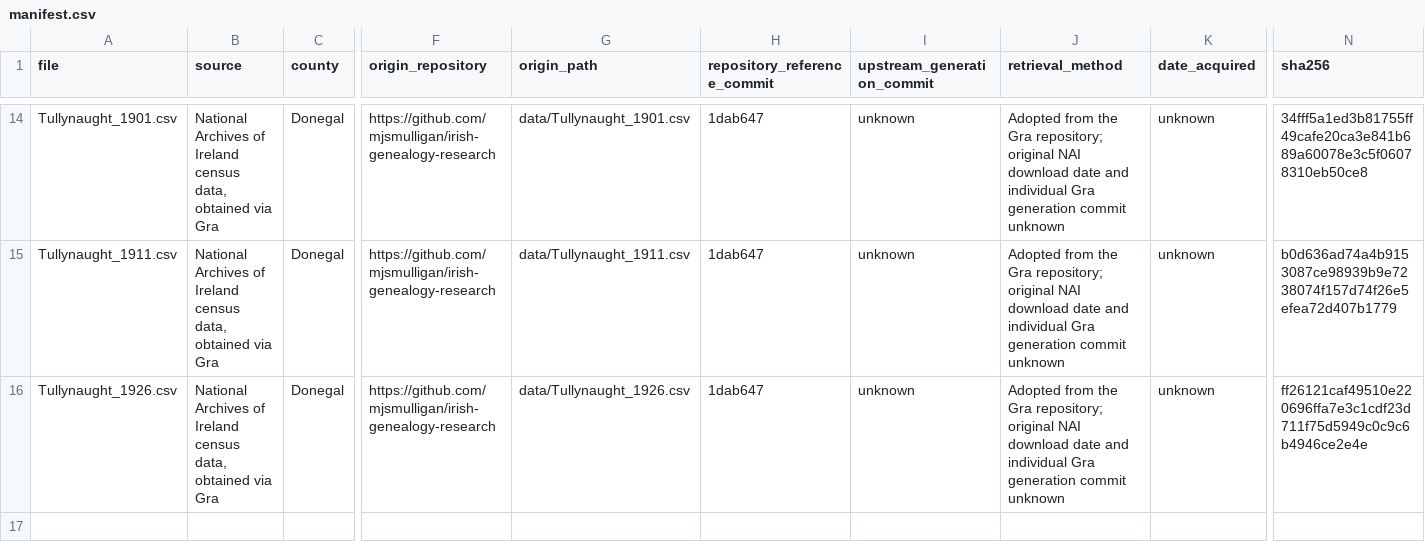
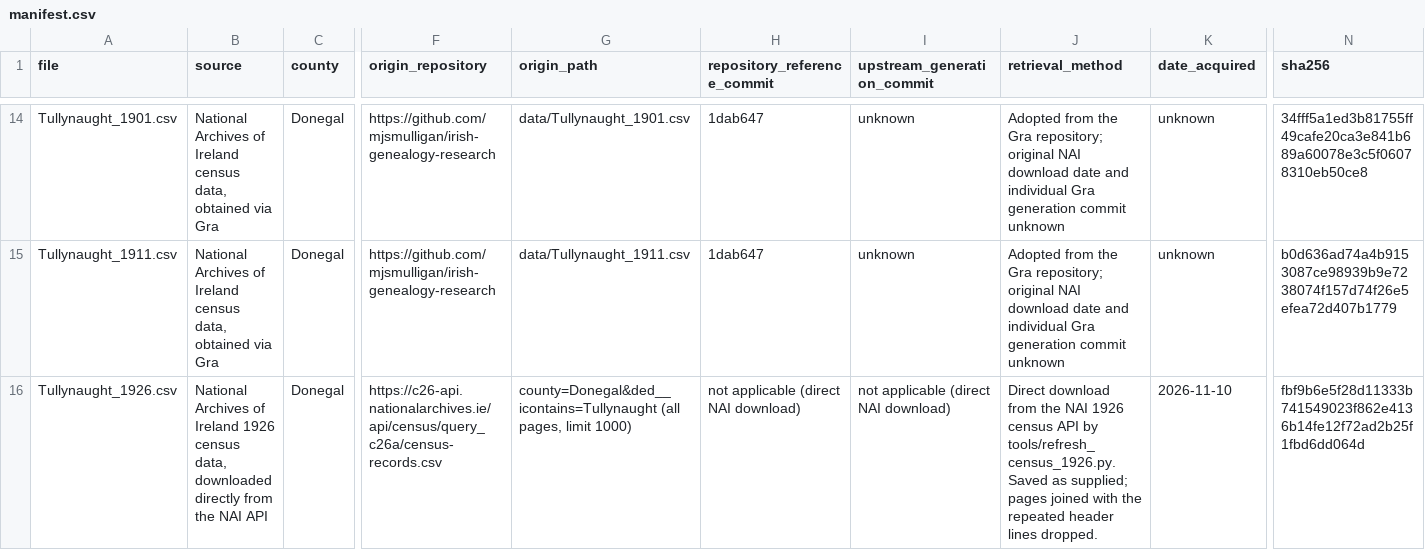
Before and after one commit to mjsmulligan/donegal-townlands, a CSV file: data/source/manifest.csv, drawn as a sheet; only a part is shown, gaps mark what is left out; the diff covers the shown part only; the diff names each change by its address in the sheet, - before the commit and + after, or states it on an @@ line.

```diff
--- a/data/source/manifest.csv
+++ b/data/source/manifest.csv
-B16 (source): …of Ireland census data, obtained via Gra
+B16 (source): …of Ireland 1926 census data, downloaded directly from the NAI API
-F16 (origin_repository): https://github.com/mjsmulligan/irish-genealogy-research
+F16 (origin_repository): https://c26-api.nationalarchives.ie/api/census/query_c26a/census-records.csv
-G16 (origin_path): data/Tullynaught_1926.csv
+G16 (origin_path): county=Donegal&ded__icontains=Tullynaught (all pages, limit 1000)
-H16 (repository_reference_commit): 1dab647
+H16 (repository_reference_commit): not applicable (direct NAI download)
-I16 (upstream_generation_commit): unknown
+I16 (upstream_generation_commit): not applicable (direct NAI download)
-J16 (retrieval_method): Adopted from the Gra repository; original NAI download date and individual Gra generation commit unknown
+J16 (retrieval_method): Direct download from the NAI 1926 census API by tools/refresh_census_1926.py. Saved as supplied; pages joined with the repeated header lines dropped.
-K16 (date_acquired): unknown
+K16 (date_acquired): 2026-11-10
-N16 (sha256): ff26121caf49510e220696ffa7e3c1cdf23d711f75d5949c0c9c6b4946ce2e4e
+N16 (sha256): fbf9b6e5f28d11333b741549023f862e4136b14fe12f72ad2b25f1fbd6dd064d
```
Also changed, not shown: 32 edited cells elsewhere in this file, 12 other files.
